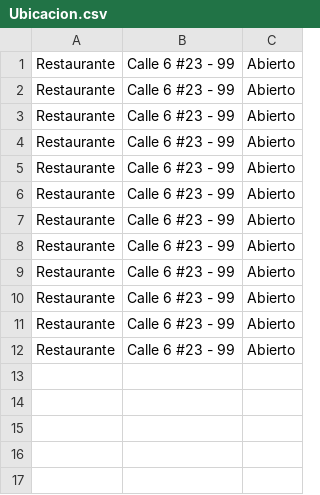
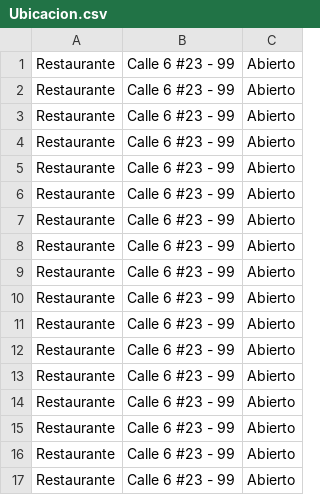
Before and after one commit to jeronimo2402/ProyectoProgramacion1, a CSV file: Ubicacion.csv, drawn as a sheet; the diff names each change by its address in the sheet, - before the commit and + after, or states it on an @@ line.

```diff
--- a/Ubicacion.csv
+++ b/Ubicacion.csv
+row 13: Restaurante | Calle 6 #23 - 99 | Abierto
+row 14: Restaurante | Calle 6 #23 - 99 | Abierto
+row 15: Restaurante | Calle 6 #23 - 99 | Abierto
+row 16: Restaurante | Calle 6 #23 - 99 | Abierto
+row 17: Restaurante | Calle 6 #23 - 99 | Abierto
```
Also changed, not shown: Actividad.csv, Categoria.csv, 7 other files.
